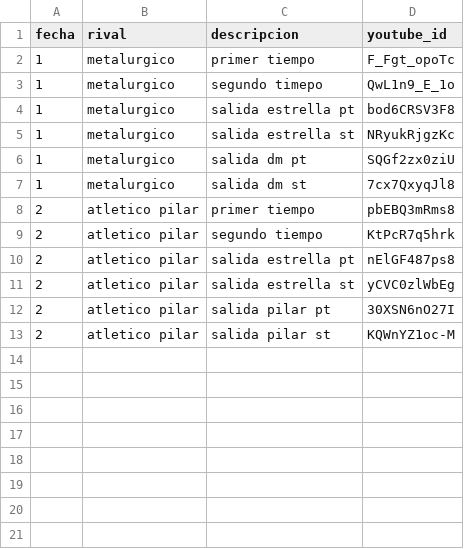
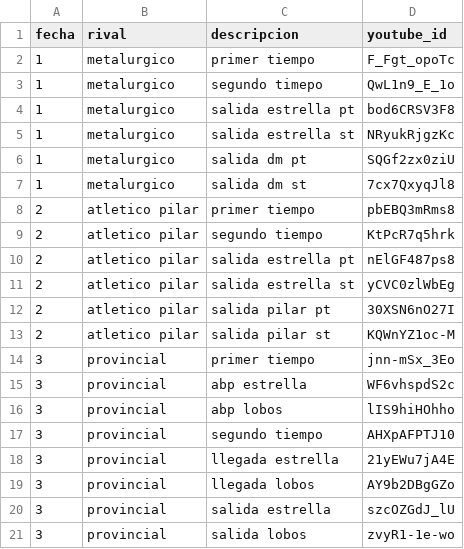
Before and after one commit to oyhenart/Estrella-Berisso-Analytics, a CSV file: code/data/videos.csv, drawn as a sheet.

Commit message:
Add new video entries for provincial matches

```diff
--- a/code/data/videos.csv
+++ b/code/data/videos.csv
@@ -13 +13,9 @@ fecha,rival,descripcion,youtube_id
 2,atletico pilar,salida pilar st,KQWnYZ1oc-M
+3,provincial,primer tiempo,jnn-mSx_3Eo
+3,provincial,abp estrella,WF6vhspdS2c
+3,provincial,abp lobos,lIS9hiHOhho
+3,provincial,segundo tiempo,AHXpAFPTJ10
+3,provincial,llegada estrella,21yEWu7jA4E
+3,provincial,llegada lobos,AY9b2DBgGZo
+3,provincial,salida estrella,szcOZGdJ_lU
+3,provincial,salida lobos,zvyR1-1e-wo
```
